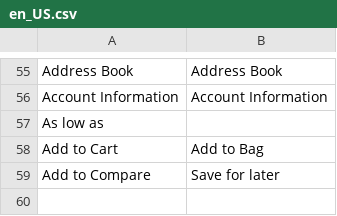
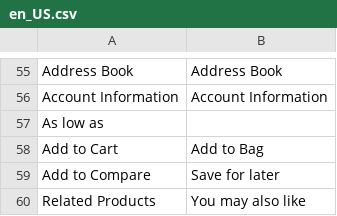
Before and after one commit to SITARNET/Magento-2-Frontent, a CSV file: src/app/design/frontend/Sitarnet/hometheme/i18n/en_US.csv, drawn as a sheet; only a part is shown, gaps mark what is left out; the diff names each change by its address in the sheet, - before the commit and + after, or states it on an @@ line.

Commit message:
Home work. Edit block YOU MAY ALSO LIKE.

```diff
--- a/src/app/design/frontend/Sitarnet/hometheme/i18n/en_US.csv
+++ b/src/app/design/frontend/Sitarnet/hometheme/i18n/en_US.csv
+row 60: Related Products | You may also like
```
Also changed, not shown: 12 other files.
